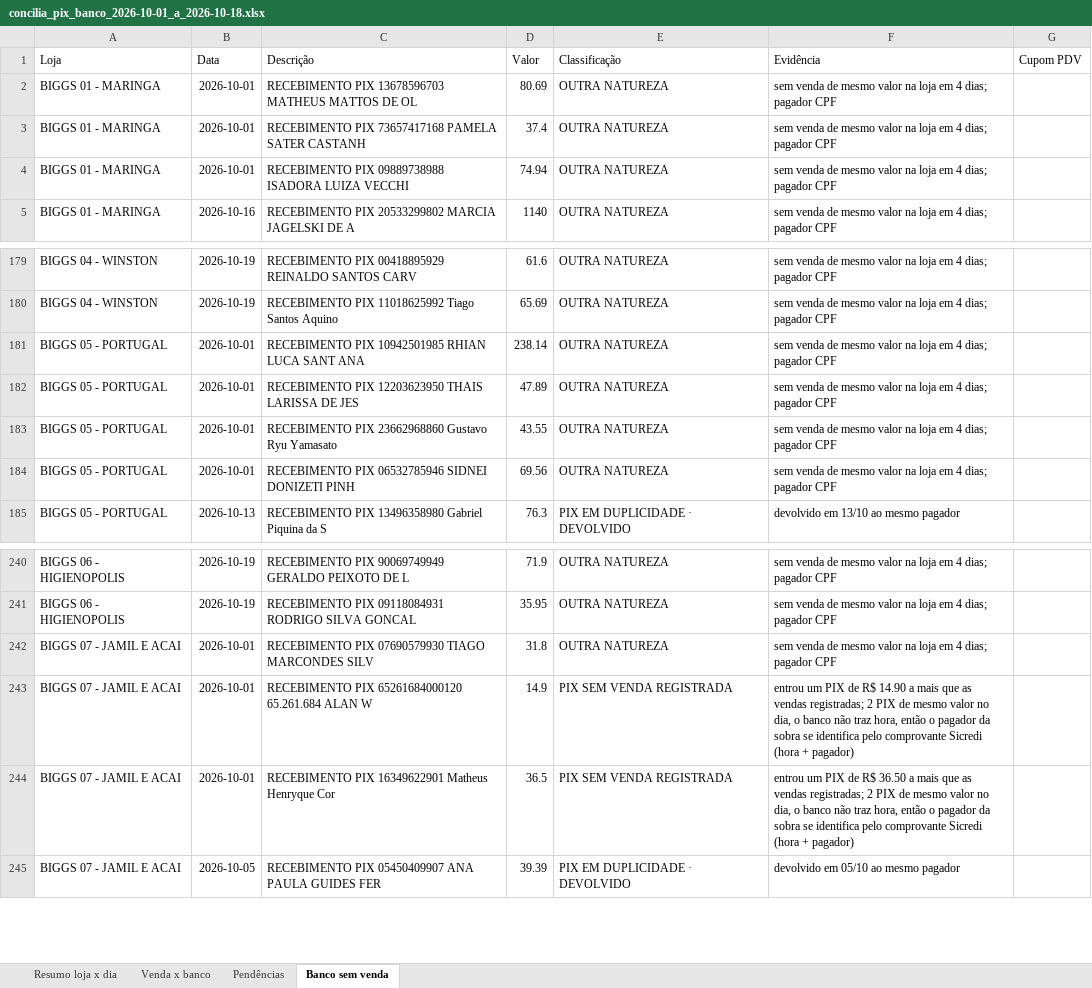
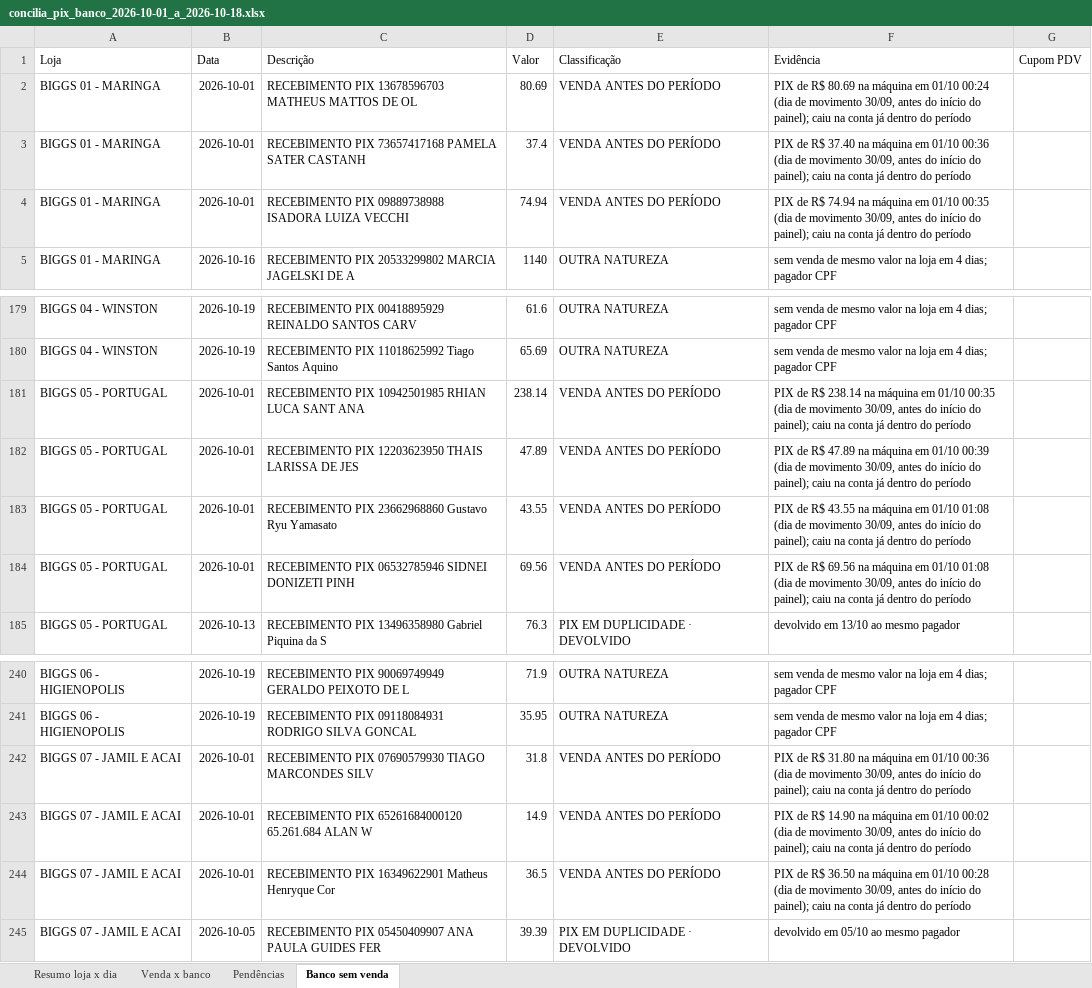
Before and after one commit to hylaryfarias/conciliacao-diaria, an Excel workbook: saida/concilia_pix_banco_2026-10-01_a_2026-10-18.xlsx, sheet Banco sem venda, drawn as a sheet; only a part is shown, gaps mark what is left out; values as stored, in another font and other column widths than the file's, no borders; the diff covers the shown part only; the diff names each change by its address in the sheet, - before the commit and + after, or states it on an @@ line.

```diff
--- a/saida/concilia_pix_banco_2026-10-01_a_2026-10-18.xlsx (sheet Banco sem venda)
+++ b/saida/concilia_pix_banco_2026-10-01_a_2026-10-18.xlsx (sheet Banco sem venda)
-E2:E4 (Classificação): OUTRA NATUREZA
+E2:E4 (Classificação): VENDA ANTES DO PERÍODO
-F2 (Evidência): sem venda de mesmo valor na loja em 4 dias; pagador CPF
+F2 (Evidência): PIX de R$ 80.69 na máquina em 01/10 00:24 (dia de movimento 30/09, antes do início do painel); caiu na conta já dentro do período
-F3 (Evidência): sem venda de mesmo valor na loja em 4 dias; pagador CPF
+F3 (Evidência): PIX de R$ 37.40 na máquina em 01/10 00:36 (dia de movimento 30/09, antes do início do painel); caiu na conta já dentro do período
-F4 (Evidência): sem venda de mesmo valor na loja em 4 dias; pagador CPF
+F4 (Evidência): PIX de R$ 74.94 na máquina em 01/10 00:35 (dia de movimento 30/09, antes do início do painel); caiu na conta já dentro do período
-E181:E184 (Classificação): OUTRA NATUREZA
+E181:E184 (Classificação): VENDA ANTES DO PERÍODO
-F181 (Evidência): sem venda de mesmo valor na loja em 4 dias; pagador CPF
+F181 (Evidência): PIX de R$ 238.14 na máquina em 01/10 00:35 (dia de movimento 30/09, antes do início do painel); caiu na conta já dentro do período
-F182 (Evidência): sem venda de mesmo valor na loja em 4 dias; pagador CPF
+F182 (Evidência): PIX de R$ 47.89 na máquina em 01/10 00:39 (dia de movimento 30/09, antes do início do painel); caiu na conta já dentro do período
-F183 (Evidência): sem venda de mesmo valor na loja em 4 dias; pagador CPF
+F183 (Evidência): PIX de R$ 43.55 na máquina em 01/10 01:08 (dia de movimento 30/09, antes do início do painel); caiu na conta já dentro do período
-F184 (Evidência): sem venda de mesmo valor na loja em 4 dias; pagador CPF
+F184 (Evidência): PIX de R$ 69.56 na máquina em 01/10 01:08 (dia de movimento 30/09, antes do início do painel); caiu na conta já dentro do período
-E242 (Classificação): OUTRA NATUREZA
+E242 (Classificação): VENDA ANTES DO PERÍODO
-F242 (Evidência): sem venda de mesmo valor na loja em 4 dias; pagador CPF
+F242 (Evidência): PIX de R$ 31.80 na máquina em 01/10 00:36 (dia de movimento 30/09, antes do início do painel); caiu na conta já dentro do período
-E243:E244 (Classificação): PIX SEM VENDA REGISTRADA
+E243:E244 (Classificação): VENDA ANTES DO PERÍODO
-F243 (Evidência): entrou um PIX de R$ 14.90 a mais que as vendas registradas; 2 PIX de mesmo valor no dia, o banco não traz hora, então o pagador da sobra se identifica pelo comprovante Sicredi (hora + pagador)
+F243 (Evidência): PIX de R$ 14.90 na máquina em 01/10 00:02 (dia de movimento 30/09, antes do início do painel); caiu na conta já dentro do período
-F244 (Evidência): entrou um PIX de R$ 36.50 a mais que as vendas registradas; 2 PIX de mesmo valor no dia, o banco não traz hora, então o pagador da sobra se identifica pelo comprovante Sicredi (hora + pagador)
+F244 (Evidência): PIX de R$ 36.50 na máquina em 01/10 00:28 (dia de movimento 30/09, antes do início do painel); caiu na conta já dentro do período
```
Also changed, not shown: 36 edited cells elsewhere in this sheet, 3 other files.
